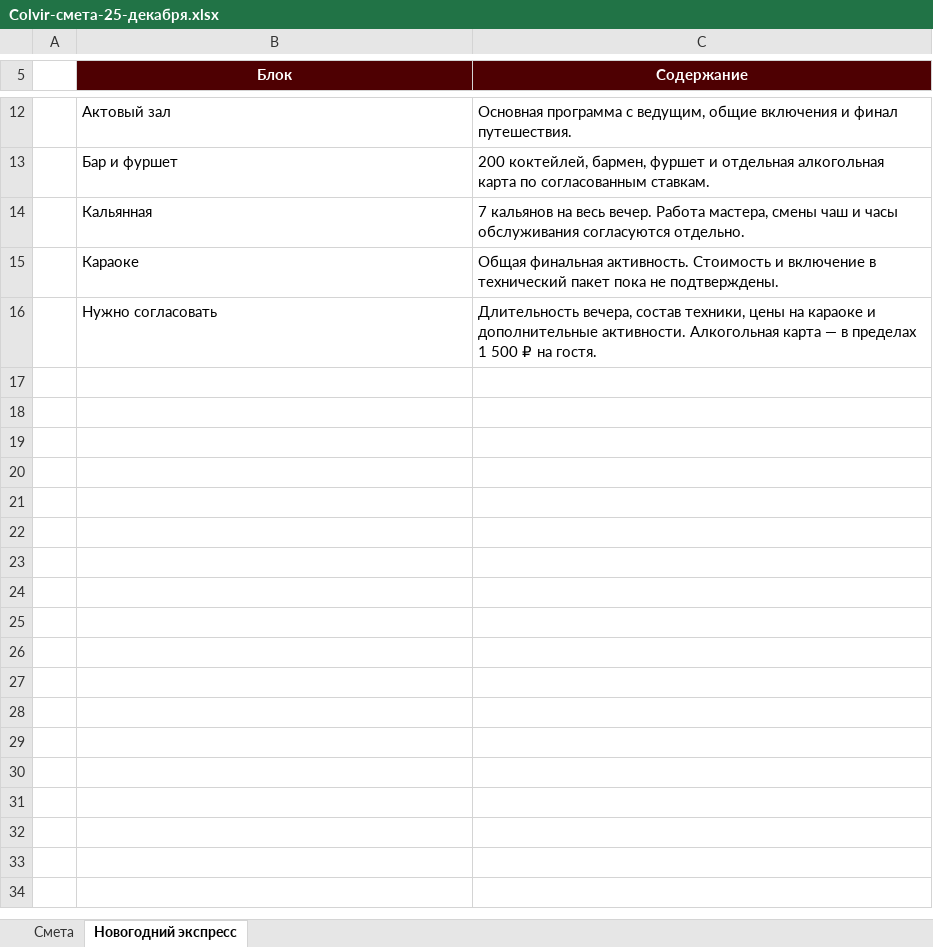
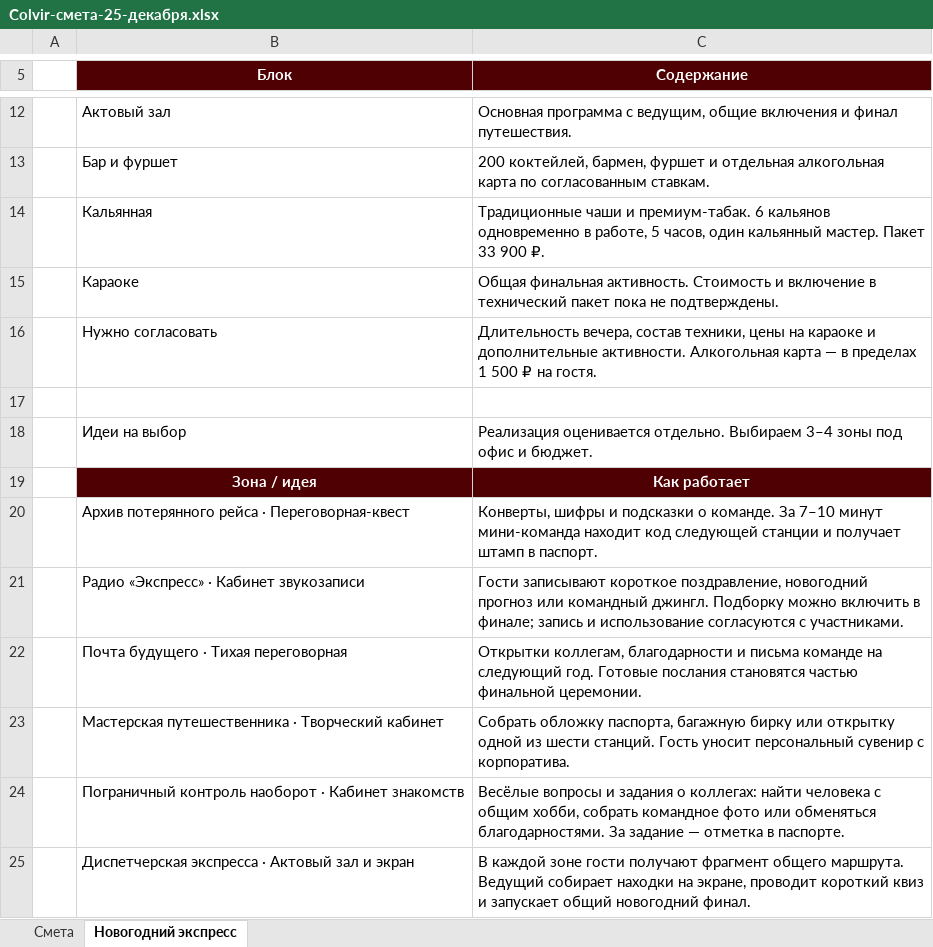
Before and after one commit to navsegdaagency/navsegda-site, an Excel workbook: event/kp/colvir-25-dekabrya/Colvir-смета-25-декабря.xlsx, sheet Новогодний экспресс, drawn as a sheet; only a part is shown, gaps mark what is left out; values as stored, in another font and other column widths than the file's, no borders; the diff names each change by its address in the sheet, - before the commit and + after, or states it on an @@ line.

```diff
--- a/event/kp/colvir-25-dekabrya/Colvir-смета-25-декабря.xlsx (sheet Новогодний экспресс)
+++ b/event/kp/colvir-25-dekabrya/Colvir-смета-25-декабря.xlsx (sheet Новогодний экспресс)
-C14 (Содержание): 7 кальянов на весь вечер. Работа мастера, смены чаш и часы обслуживания согласуются отдельно.
+C14 (Содержание): Традиционные чаши и премиум-табак. 6 кальянов одновременно в работе, 5 часов, один кальянный мастер. Пакет 33 900 ₽.
+row 17: (empty)
+row 18:  | Идеи на выбор | Реализация оценивается отдельно. Выбираем 3–4 зоны под офис и бюджет.
+row 19:  | Зона / идея | Как работает
+row 20:  | Архив потерянного рейса · Переговорная-квест | Конверты, шифры и подсказки о команде. За 7–10 минут мини-команда находит код следующей станции и получает штамп в паспорт.
+row 21:  | Радио «Экспресс» · Кабинет звукозаписи | Гости записывают короткое поздравление, новогодний прогноз или командный джингл. Подборку можно включить в финале; запись и использование согласуются с участниками.
+row 22:  | Почта будущего · Тихая переговорная | Открытки коллегам, благодарности и письма команде на следующий год. Готовые послания становятся частью финальной церемонии.
+row 23:  | Мастерская путешественника · Творческий кабинет | Собрать обложку паспорта, багажную бирку или открытку одной из шести станций. Гость уносит персональный сувенир с корпоратива.
+row 24:  | Пограничный контроль наоборот · Кабинет знакомств | Весёлые вопросы и задания о коллегах: найти человека с общим хобби, собрать командное фото или обменяться благодарностями. За задание — отметка в паспорте.
+row 25:  | Диспетчерская экспресса · Актовый зал и экран | В каждой зоне гости получают фрагмент общего маршрута. Ведущий собирает находки на экране, проводит короткий квиз и запускает общий новогодний финал.
```
Also changed, not shown: sheet Смета, 1 other file.
